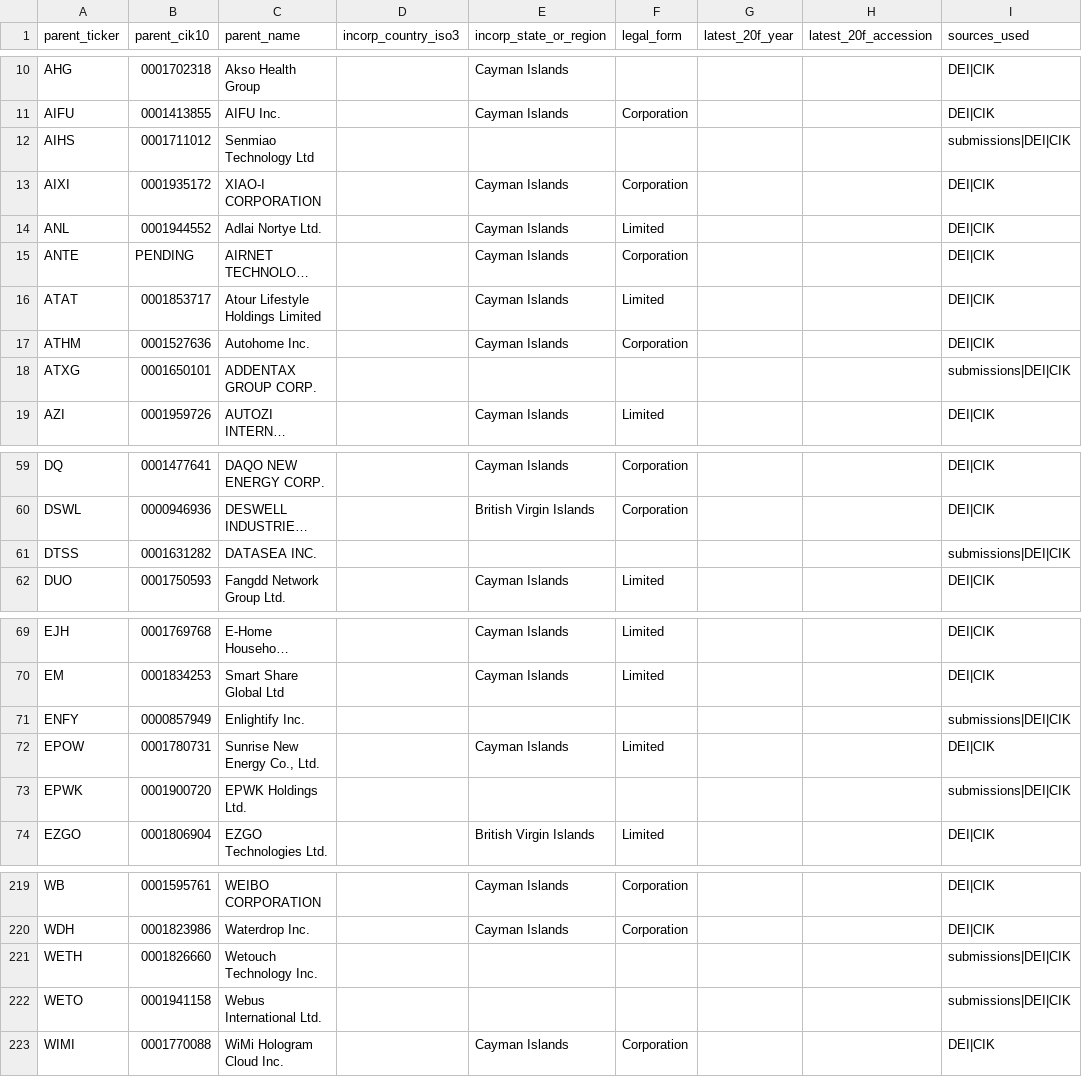
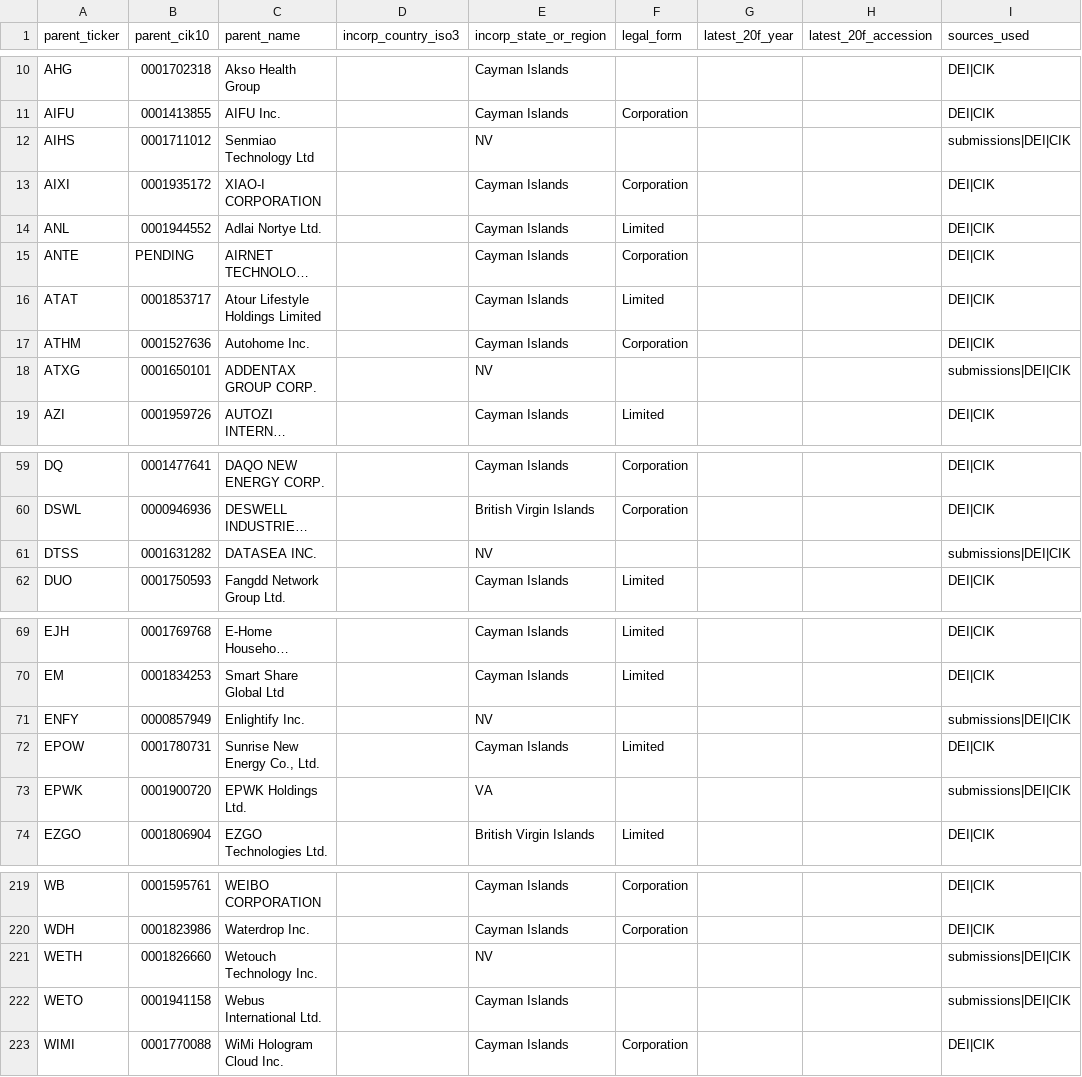
Before and after one commit to wjbalduf/MappingGlobalChinaMQP, a CSV file: data/clean/parents_master_20251009.csv, drawn as a sheet; only a part is shown, gaps mark what is left out; long unchanged cells end in …; the diff covers the shown part only; the diff names each change by its address in the sheet, - before the commit and + after, or states it on an @@ line.

Commit message:
states submission added

```diff
--- a/data/clean/parents_master_20251009.csv
+++ b/data/clean/parents_master_20251009.csv
-E12 (incorp_state_or_region): (empty)
+E12 (incorp_state_or_region): NV
-E18 (incorp_state_or_region): (empty)
+E18 (incorp_state_or_region): NV
-E61 (incorp_state_or_region): (empty)
+E61 (incorp_state_or_region): NV
-E71 (incorp_state_or_region): (empty)
+E71 (incorp_state_or_region): NV
-E73 (incorp_state_or_region): (empty)
+E73 (incorp_state_or_region): VA
-E221 (incorp_state_or_region): (empty)
+E221 (incorp_state_or_region): NV
-E222 (incorp_state_or_region): (empty)
+E222 (incorp_state_or_region): Cayman Islands
```
Also changed, not shown: 33 edited cells elsewhere in this file, 1 other file.
